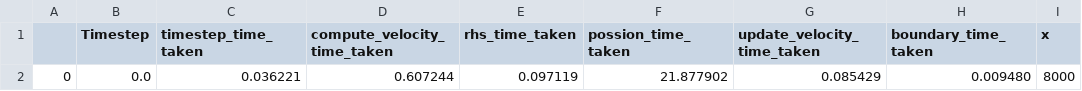
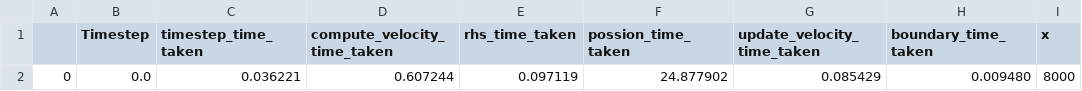
Before and after one commit to Scratchcat1/cs-402-coursework, a CSV file: cfd/timing_data/8000-1600-1-0.csv, drawn as a sheet; only a part is shown; the diff names each change by its address in the sheet, - before the commit and + after, or states it on an @@ line.

```diff
--- a/cfd/timing_data/8000-1600-1-0.csv
+++ b/cfd/timing_data/8000-1600-1-0.csv
-F2 (possion_time_taken): 21.877902
+F2 (possion_time_taken): 24.877902
```
Also changed, not shown: 4 other files.
